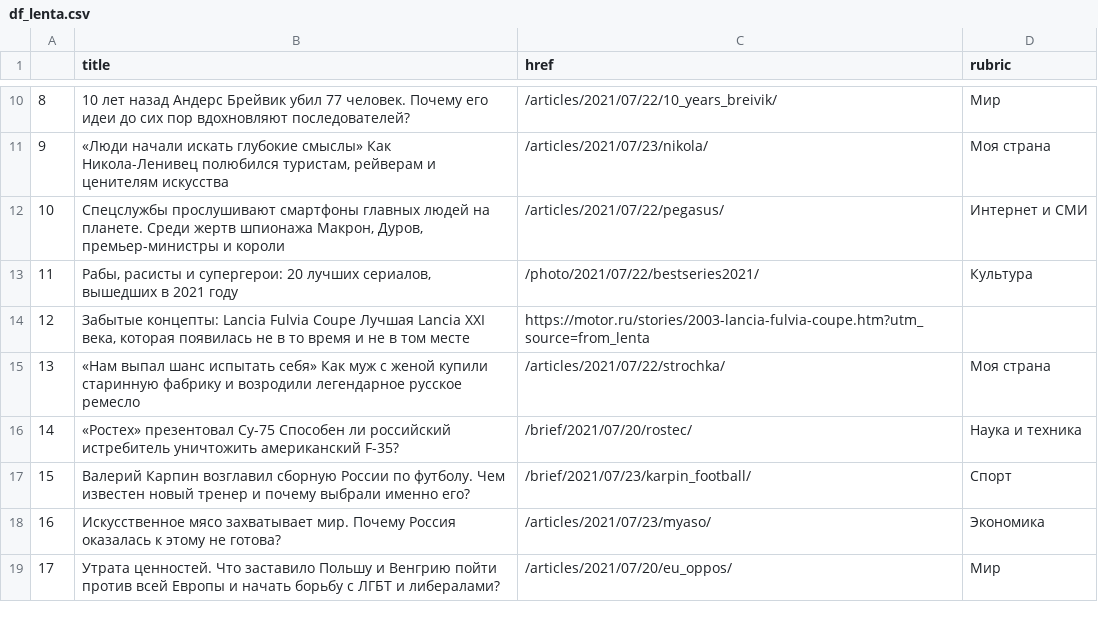
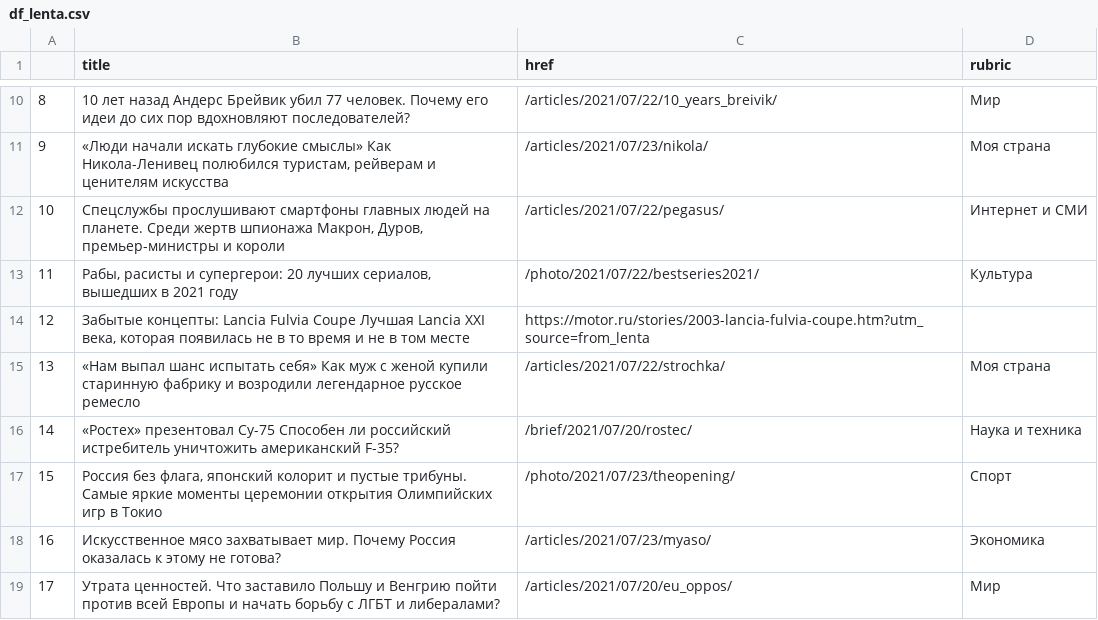
Before and after one commit to anastasiajourno/hw_auto_scraper, a CSV file: df_lenta.csv, drawn as a sheet; only a part is shown, gaps mark what is left out.

```diff
--- a/df_lenta.csv
+++ b/df_lenta.csv
@@ -16,3 +16,3 @@
 14,«Ростех» презентовал Су-75 Способен ли российский истребитель уничтожить американский F-35?,/brief/2021/07/20/rostec/,Наука и техника
-15,Валерий Карпин возглавил сборную России по футболу. Чем известен новый тренер и почему выбрали именно его?,/brief/2021/07/23/karpin_football/,Спорт
+15,"Россия без флага, японский колорит и пустые трибуны. Самые яркие моменты церемонии открытия Олимпийских игр в Токио",/photo/2021/07/23/theopening/,Спорт
 16,Искусственное мясо захватывает мир. Почему Россия оказалась к этому не готова?,/articles/2021/07/23/myaso/,Экономика
```
